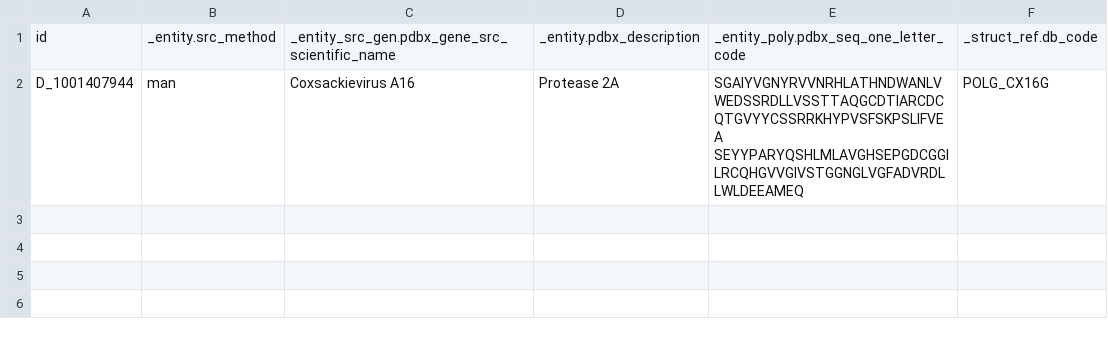
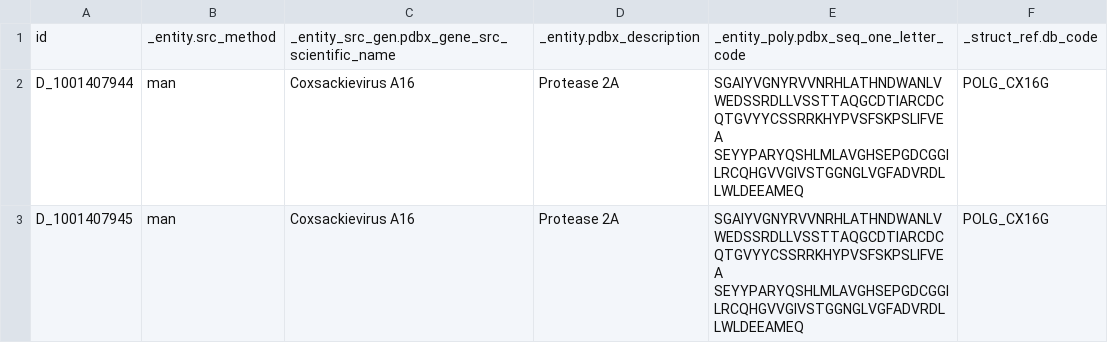
Before and after one commit to jessiexwang/rcsb_sum_2026, a TSV file: data/parse_mmcif/polymer.tsv, drawn as a sheet; the diff names each change by its address in the sheet, - before the commit and + after, or states it on an @@ line.

Commit message:
test polymer result2

```diff
--- a/data/parse_mmcif/polymer.tsv
+++ b/data/parse_mmcif/polymer.tsv
+row 3: D_1001407945 | man | Coxsackievirus A16 | Protease 2A | SGAIYVGNYRVVNRHLATHNDWANLVWEDSSRDLLVSSTTAQGCDTIARCDCQTGVYYCSSRRKHYPVSFSKPSLIFVEA SEYYPARYQSHLMLAVGHSEPGDCGGILRCQHGVVGIVSTGGNGLVGFADVRDLLWLDEEAMEQ | POLG_CX16G
```
Also changed, not shown: 1 other file.
